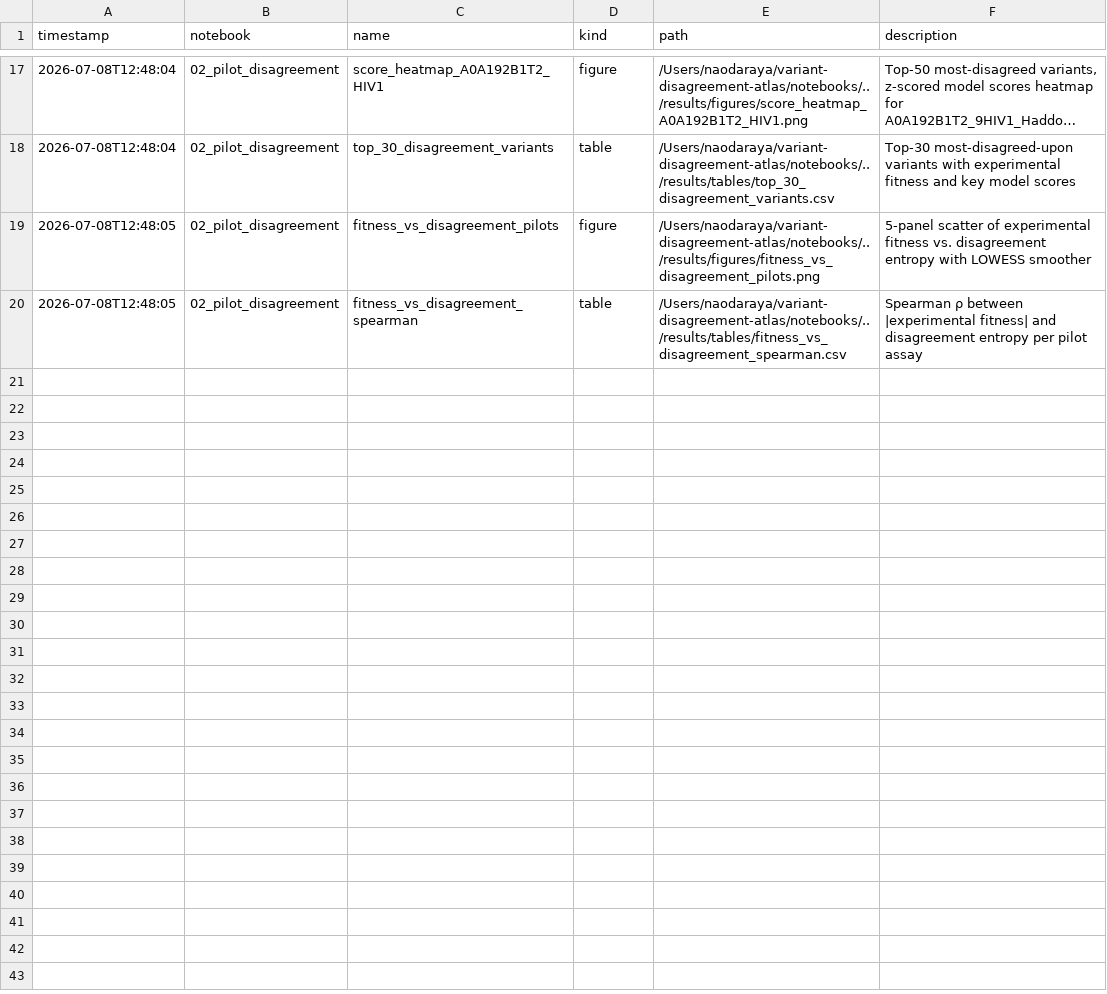
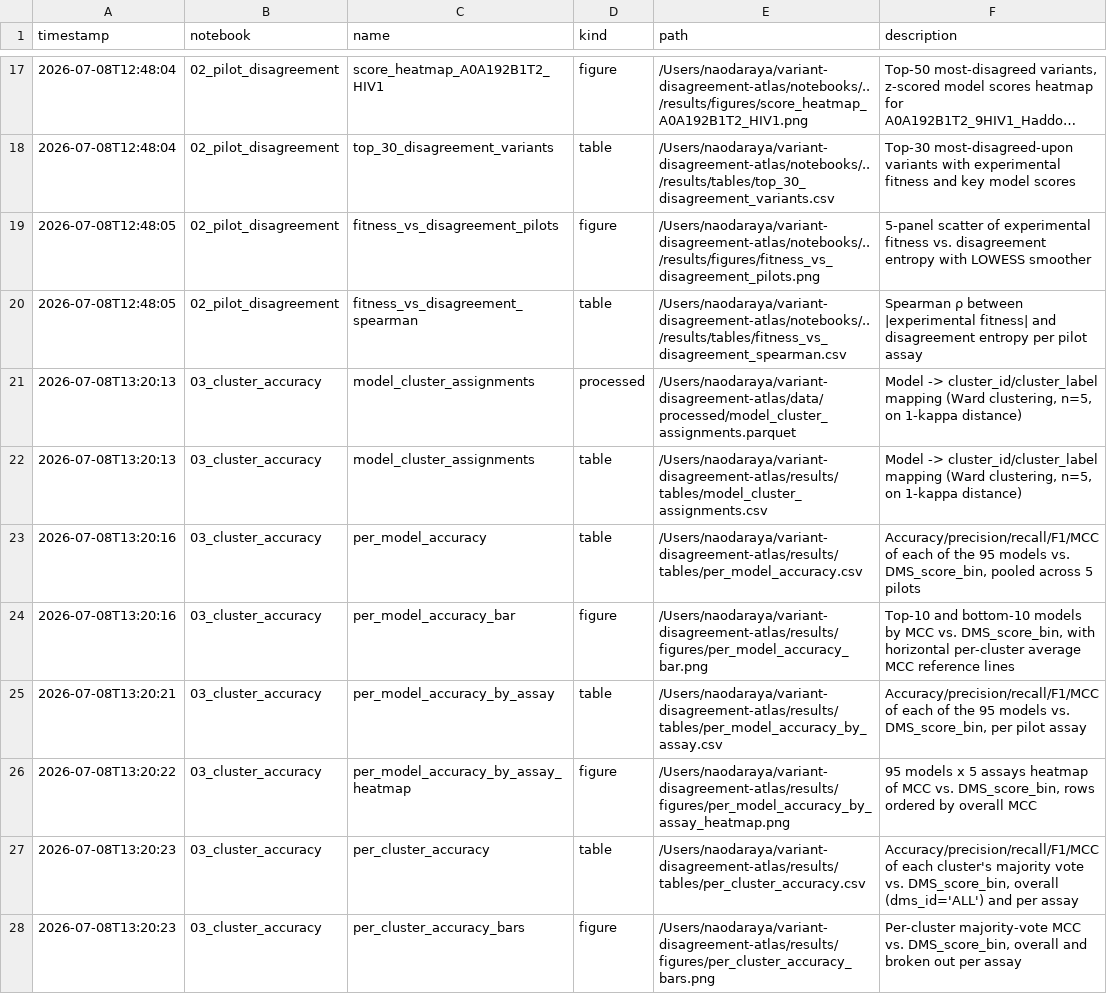
Before and after one commit to naraya-1/variant-disagreement-atlas, a CSV file: results/ARTIFACTS_LOG.csv, drawn as a sheet; only a part is shown, gaps mark what is left out; long unchanged cells end in …; the diff covers the shown part only; the diff names each change by its address in the sheet, - before the commit and + after, or states it on an @@ line.

```diff
--- a/results/ARTIFACTS_LOG.csv
+++ b/results/ARTIFACTS_LOG.csv
+row 21: 2026-07-08T13:20:13 | 03_cluster_accuracy | model_cluster_assignments | processed | /Users/naodaraya/variant-disagreement-atlas/data/processed/model_cluster_assignments.parquet | Model -> cluster_id/cluster_label mapping (Ward clustering, n=5, on 1-kappa distance)
+row 22: 2026-07-08T13:20:13 | 03_cluster_accuracy | model_cluster_assignments | table | /Users/naodaraya/variant-disagreement-atlas/results/tables/model_cluster_assignments.csv | Model -> cluster_id/cluster_label mapping (Ward clustering, n=5, on 1-kappa distance)
+row 23: 2026-07-08T13:20:16 | 03_cluster_accuracy | per_model_accuracy | table | /Users/naodaraya/variant-disagreement-atlas/results/tables/per_model_accuracy.csv | Accuracy/precision/recall/F1/MCC of each of the 95 models vs. DMS_score_bin, pooled across 5 pilots
+row 24: 2026-07-08T13:20:16 | 03_cluster_accuracy | per_model_accuracy_bar | figure | /Users/naodaraya/variant-disagreement-atlas/results/figures/per_model_accuracy_bar.png | Top-10 and bottom-10 models by MCC vs. DMS_score_bin, with horizontal per-cluster average MCC reference lines
+row 25: 2026-07-08T13:20:21 | 03_cluster_accuracy | per_model_accuracy_by_assay | table | /Users/naodaraya/variant-disagreement-atlas/results/tables/per_model_accuracy_by_assay.csv | Accuracy/precision/recall/F1/MCC of each of the 95 models vs. DMS_score_bin, per pilot assay
+row 26: 2026-07-08T13:20:22 | 03_cluster_accuracy | per_model_accuracy_by_assay_heatmap | figure | /Users/naodaraya/variant-disagreement-atlas/results/figures/per_model_accuracy_by_assay_heatmap.png | 95 models x 5 assays heatmap of MCC vs. DMS_score_bin, rows ordered by overall MCC
+row 27: 2026-07-08T13:20:23 | 03_cluster_accuracy | per_cluster_accuracy | table | /Users/naodaraya/variant-disagreement-atlas/results/tables/per_cluster_accuracy.csv | Accuracy/precision/recall/F1/MCC of each cluster's majority vote vs. DMS_score_bin, overall (dms_id='ALL') and per assay
+row 28: 2026-07-08T13:20:23 | 03_cluster_accuracy | per_cluster_accuracy_bars | figure | /Users/naodaraya/variant-disagreement-atlas/results/figures/per_cluster_accuracy_bars.png | Per-cluster majority-vote MCC vs. DMS_score_bin, overall and broken out per assay
```
Also changed, not shown: 7 added rows elsewhere in this file, 24 other files.
